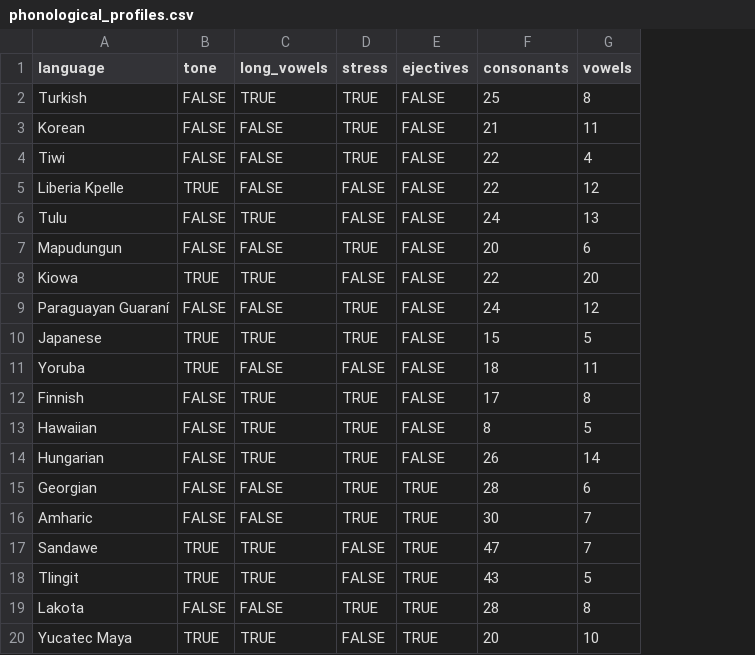
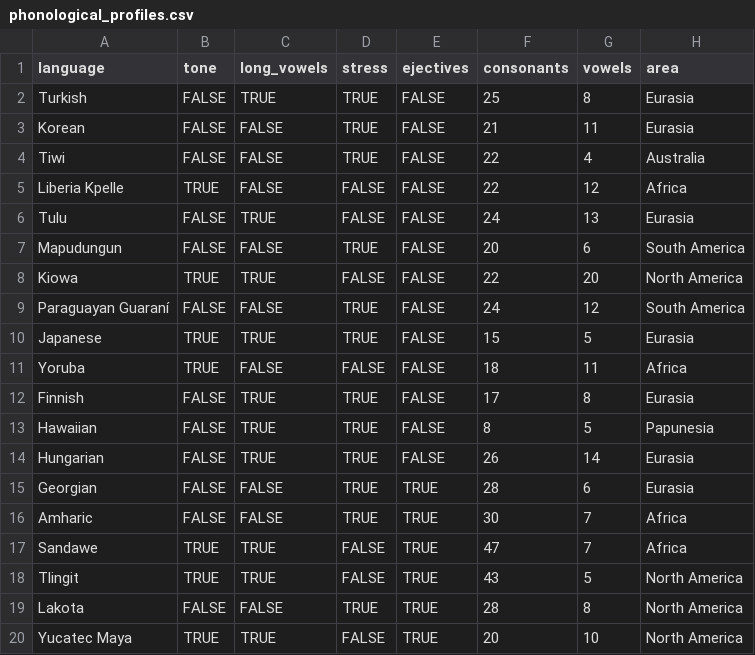
Before and after one commit to agricolamz/2021_da4l, a CSV file: data/phonological_profiles.csv, drawn as a sheet; the diff names each change by its address in the sheet, - before the commit and + after, or states it on an @@ line.

Commit message:
add dataset

```diff
--- a/data/phonological_profiles.csv
+++ b/data/phonological_profiles.csv
+column H (area), rows 2-20: Eurasia | Eurasia | Australia | Africa | Eurasia | South America | North America | South America | Eurasia | Africa | Eurasia | Papunesia | Eurasia | Eurasia | Africa | Africa | North America | North America | North America
```
Also changed, not shown: 15 other files.
